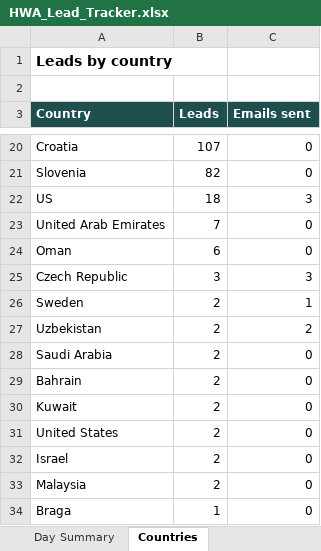
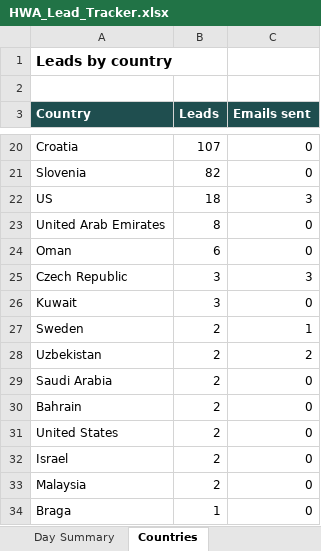
Before and after one commit to hsnwarriorapparel-dot/hsn-business, an Excel workbook: HWA_Lead_Tracker.xlsx, sheet Countries, drawn as a sheet; only a part is shown, gaps mark what is left out; values as stored, in another font and other column widths than the file's, no borders; removed rows and columns are numbered as before the commit, all else as after; the diff names each change by its address in the sheet, - before the commit and + after, or states it on an @@ line.

Commit message:
Auto-backup 2026-11-08 04:25 UTC
Files backed up:
HWA_Lead_Tracker.xlsx
browser_search.py
company_reach.py
leads.csv
screen_buyers.py
skill/references/g4wb-buyer-company-funnel.md

```diff
--- a/HWA_Lead_Tracker.xlsx (sheet Countries)
+++ b/HWA_Lead_Tracker.xlsx (sheet Countries)
-B23 (Leads): 7
+B23 (Leads): 8
+row 26: Kuwait | 3 | 0
-row 30: Kuwait | 2 | 0
```
Also changed, not shown: sheet Leads, sheet Summary, 5 other files.
